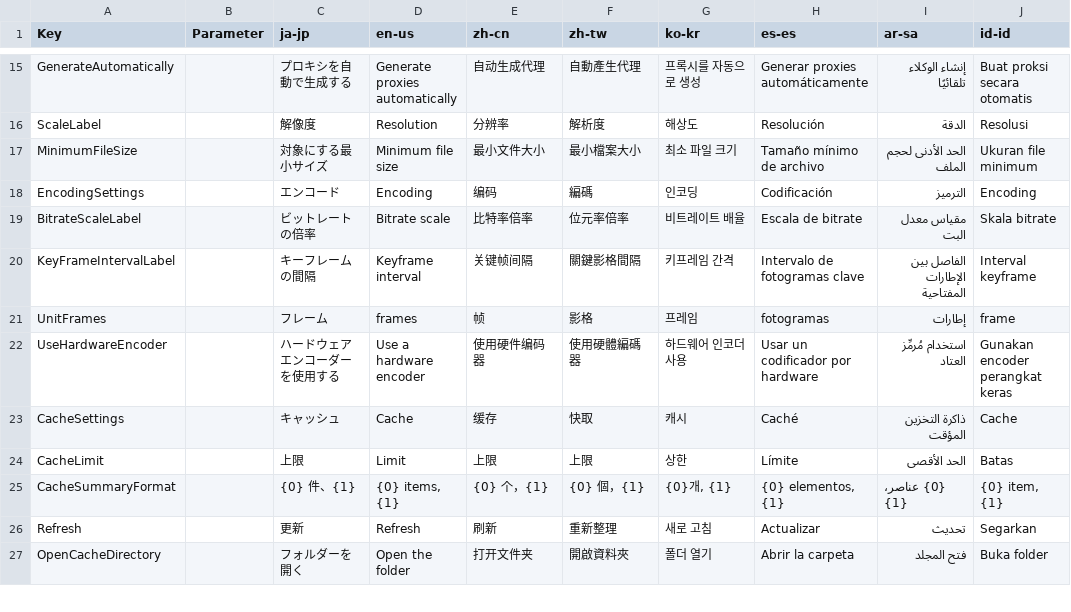
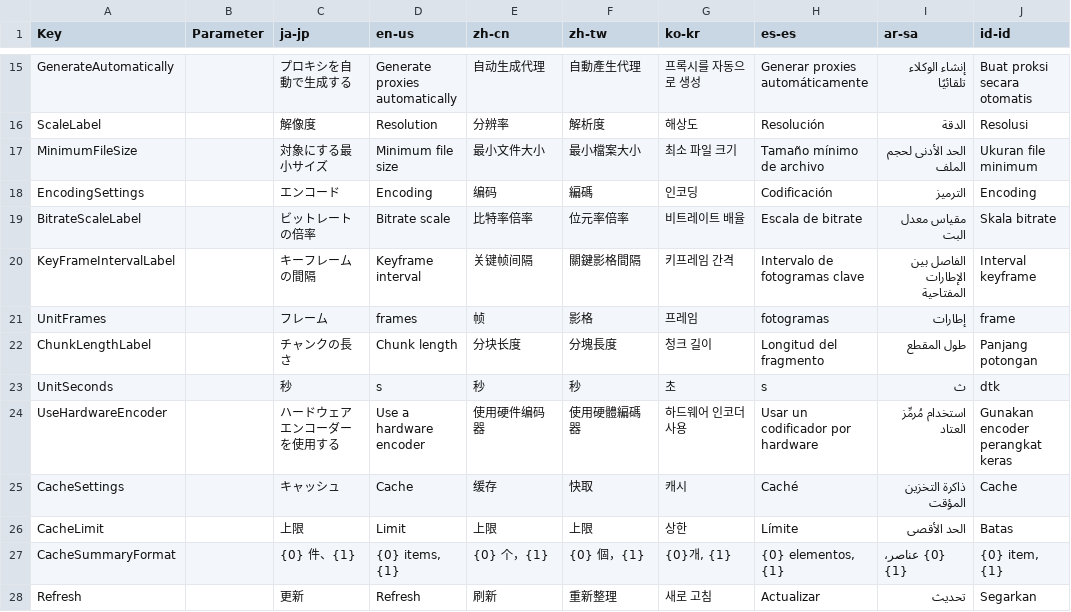
Before and after one commit to routersys/YMM4-ProxyForge, a CSV file: ProxyForge/Texts.csv, drawn as a sheet; only a part is shown, gaps mark what is left out; the shorter side is filled out with more unchanged rows.

Commit message:
チャンクの長さの設定を追加する

```diff
--- a/ProxyForge/Texts.csv
+++ b/ProxyForge/Texts.csv
@@ -21,2 +21,4 @@ KeyFrameIntervalLabel,,キーフレームの間隔,Keyframe interval,关键帧
 UnitFrames,,フレーム,frames,帧,影格,프레임,fotogramas,إطارات,frame
+ChunkLengthLabel,,チャンクの長さ,Chunk length,分块长度,分塊長度,청크 길이,Longitud del fragmento,طول المقطع,Panjang potongan
+UnitSeconds,,秒,s,秒,秒,초,s,ث,dtk
 UseHardwareEncoder,,ハードウェアエンコーダーを使用する,Use a hardware encoder,使用硬件编码器,使用硬體編碼器,하드웨어 인코더 사용,Usar un codificador por hardware,استخدام مُرمِّز العتاد,Gunakan encoder perangkat keras
```
Also changed, not shown: 3 other files.
